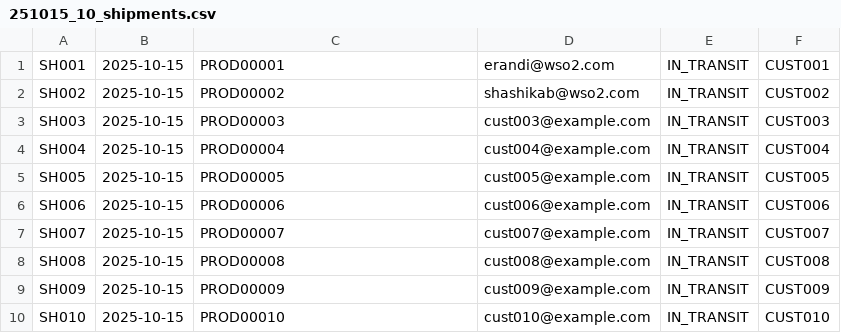
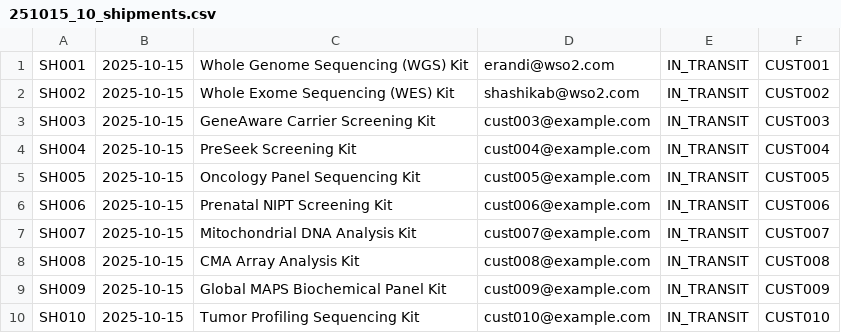
Before and after one commit to erandiganepola/integration-samples, a CSV file: ballerina-integrator/shipment-processor/data/251015_10_shipments.csv, drawn as a sheet.

Commit message:
Rename shipment processor to supplies processor

```diff
--- a/ballerina-integrator/shipment-processor/data/251015_10_shipments.csv
+++ b/ballerina-integrator/shipment-processor/data/251015_10_shipments.csv
@@ -1,10 +1,10 @@
-SH001,2025-10-15,PROD00001,erandi@wso2.com,IN_TRANSIT,CUST001
-SH002,2025-10-15,PROD00002,shashikab@wso2.com,IN_TRANSIT,CUST002
-SH003,2025-10-15,PROD00003,cust003@example.com,IN_TRANSIT,CUST003
-SH004,2025-10-15,PROD00004,cust004@example.com,IN_TRANSIT,CUST004
-SH005,2025-10-15,PROD00005,cust005@example.com,IN_TRANSIT,CUST005
-SH006,2025-10-15,PROD00006,cust006@example.com,IN_TRANSIT,CUST006
-SH007,2025-10-15,PROD00007,cust007@example.com,IN_TRANSIT,CUST007
-SH008,2025-10-15,PROD00008,cust008@example.com,IN_TRANSIT,CUST008
-SH009,2025-10-15,PROD00009,cust009@example.com,IN_TRANSIT,CUST009
-SH010,2025-10-15,PROD00010,cust010@example.com,IN_TRANSIT,CUST010
+SH001,2025-10-15,Whole Genome Sequencing (WGS) Kit,erandi@wso2.com,IN_TRANSIT,CUST001
+SH002,2025-10-15,Whole Exome Sequencing (WES) Kit,shashikab@wso2.com,IN_TRANSIT,CUST002
+SH003,2025-10-15,GeneAware Carrier Screening Kit,cust003@example.com,IN_TRANSIT,CUST003
+SH004,2025-10-15,PreSeek Screening Kit,cust004@example.com,IN_TRANSIT,CUST004
+SH005,2025-10-15,Oncology Panel Sequencing Kit,cust005@example.com,IN_TRANSIT,CUST005
+SH006,2025-10-15,Prenatal NIPT Screening Kit,cust006@example.com,IN_TRANSIT,CUST006
+SH007,2025-10-15,Mitochondrial DNA Analysis Kit,cust007@example.com,IN_TRANSIT,CUST007
+SH008,2025-10-15,CMA Array Analysis Kit,cust008@example.com,IN_TRANSIT,CUST008
+SH009,2025-10-15,Global MAPS Biochemical Panel Kit,cust009@example.com,IN_TRANSIT,CUST009
+SH010,2025-10-15,Tumor Profiling Sequencing Kit,cust010@example.com,IN_TRANSIT,CUST010
```
Also changed, not shown: 13 other files.
